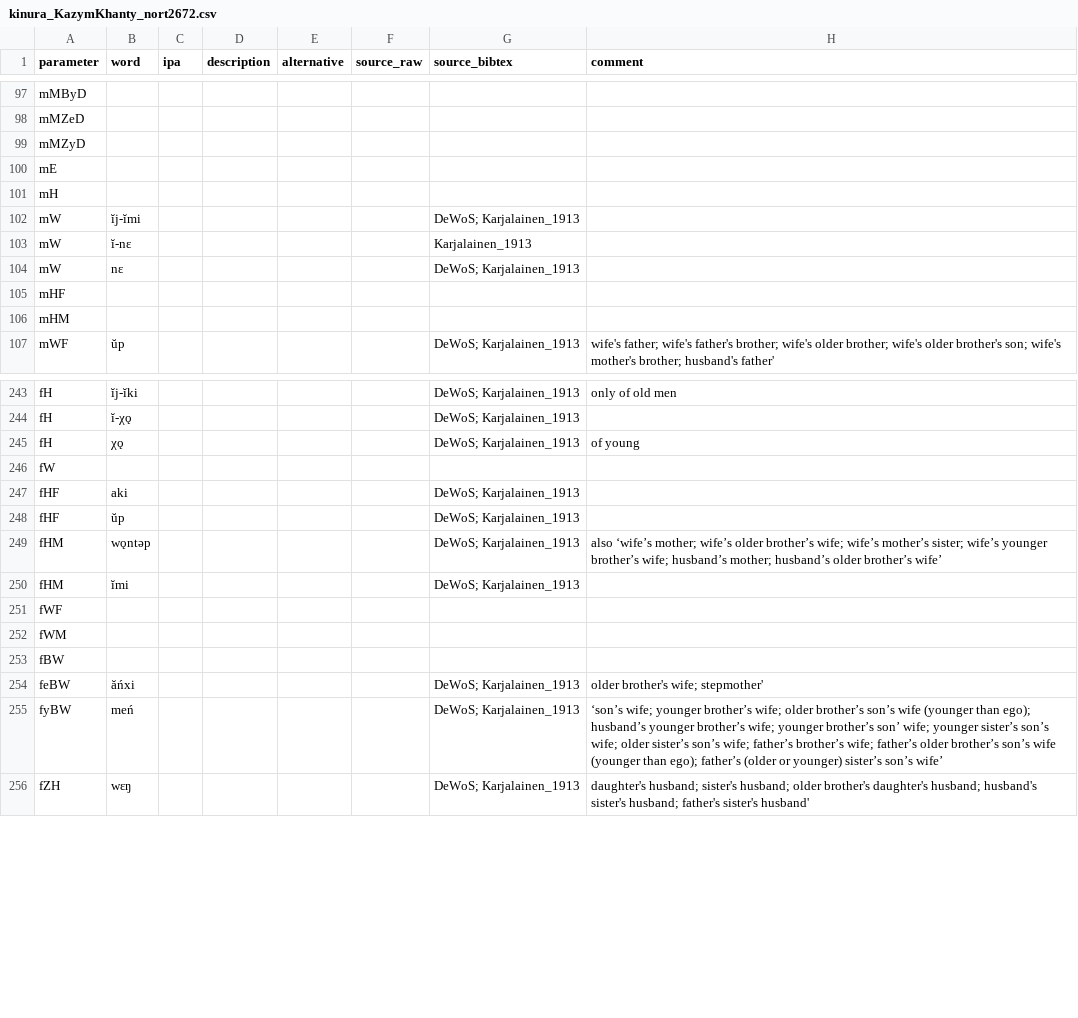
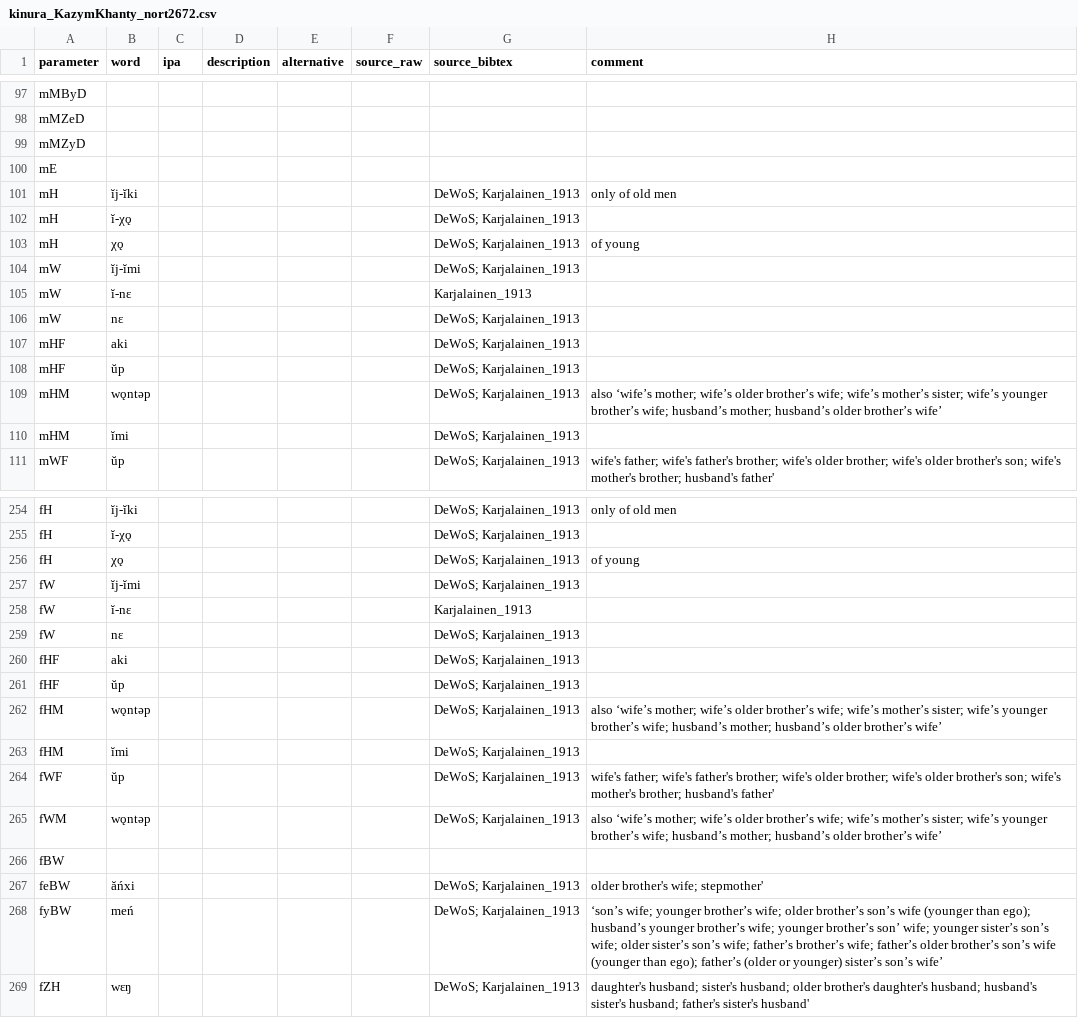
Before and after one commit to kinbank/kinura, a CSV file: kinbank/raw/Uralic/kinura_KazymKhanty_nort2672.csv, drawn as a sheet; only a part is shown, gaps mark what is left out; the diff covers the shown part only.

```diff
--- a/kinbank/raw/Uralic/kinura_KazymKhanty_nort2672.csv
+++ b/kinbank/raw/Uralic/kinura_KazymKhanty_nort2672.csv
@@ -100,3 +100,5 @@ mMZyD,,,,,,,
 mE,,,,,,,
-mH,,,,,,,
+mH,ĭj-ĭki,,,,,DeWoS; Karjalainen_1913,only of old men
+mH,ĭ-χǫ,,,,,DeWoS; Karjalainen_1913,
+mH,χǫ,,,,,DeWoS; Karjalainen_1913,of young
 mW,ĭj-ĭmi,,,,,DeWoS; Karjalainen_1913,
@@ -104,4 +106,6 @@ mW,ĭ-nɛ,,,,,Karjalainen_1913,
 mW,nɛ,,,,,DeWoS; Karjalainen_1913,
-mHF,,,,,,,
-mHM,,,,,,,
+mHF,aki,,,,,DeWoS; Karjalainen_1913,
+mHF,ŭp,,,,,DeWoS; Karjalainen_1913,
+mHM,wǫntəp,,,,,DeWoS; Karjalainen_1913,also ‘wife’s mother; wife’s older brother’s wife; wife’s mother’s sister; wife’s younger brother’s wife; husband’s mother; husband’s older brother’s wife’
+mHM,ĭmi,,,,,DeWoS; Karjalainen_1913,
 mWF,ŭp,,,,,DeWoS; Karjalainen_1913,wife's father; wife's father's brother; wife's older brother; wife's older brother's son; wife's mother's brother; husband's father'
@@ -245,3 +256,5 @@ fH,ĭ-χǫ,,,,,DeWoS; Karjalainen_1913,
 fH,χǫ,,,,,DeWoS; Karjalainen_1913,of young
-fW,,,,,,,
+fW,ĭj-ĭmi,,,,,DeWoS; Karjalainen_1913,
+fW,ĭ-nɛ,,,,,Karjalainen_1913,
+fW,nɛ,,,,,DeWoS; Karjalainen_1913,
 fHF,aki,,,,,DeWoS; Karjalainen_1913,
@@ -250,4 +263,4 @@ fHM,wǫntəp,,,,,DeWoS; Karjalainen_1913,also ‘wife’s mother; wife’s olde
 fHM,ĭmi,,,,,DeWoS; Karjalainen_1913,
-fWF,,,,,,,
-fWM,,,,,,,
+fWF,ŭp,,,,,DeWoS; Karjalainen_1913,wife's father; wife's father's brother; wife's older brother; wife's older brother's son; wife's mother's brother; husband's father'
+fWM,wǫntəp,,,,,DeWoS; Karjalainen_1913,also ‘wife’s mother; wife’s older brother’s wife; wife’s mother’s sister; wife’s younger brother’s wife; husband’s mother; husband’s older brother’s wife’
 fBW,,,,,,,
```
Also changed, not shown: 10 added rows and 1 removed row elsewhere in this file.
